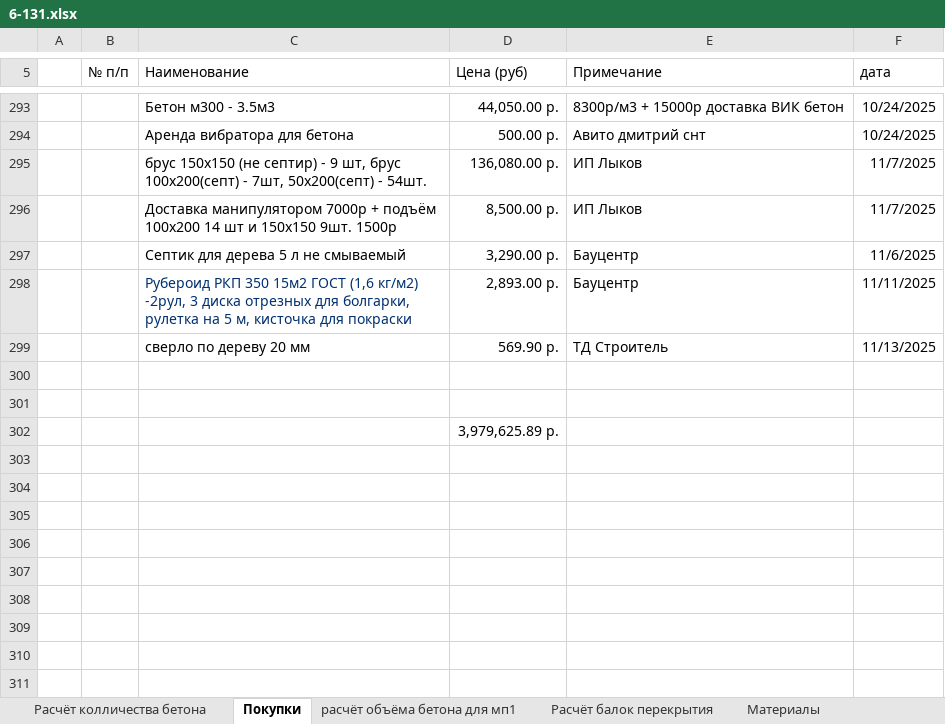
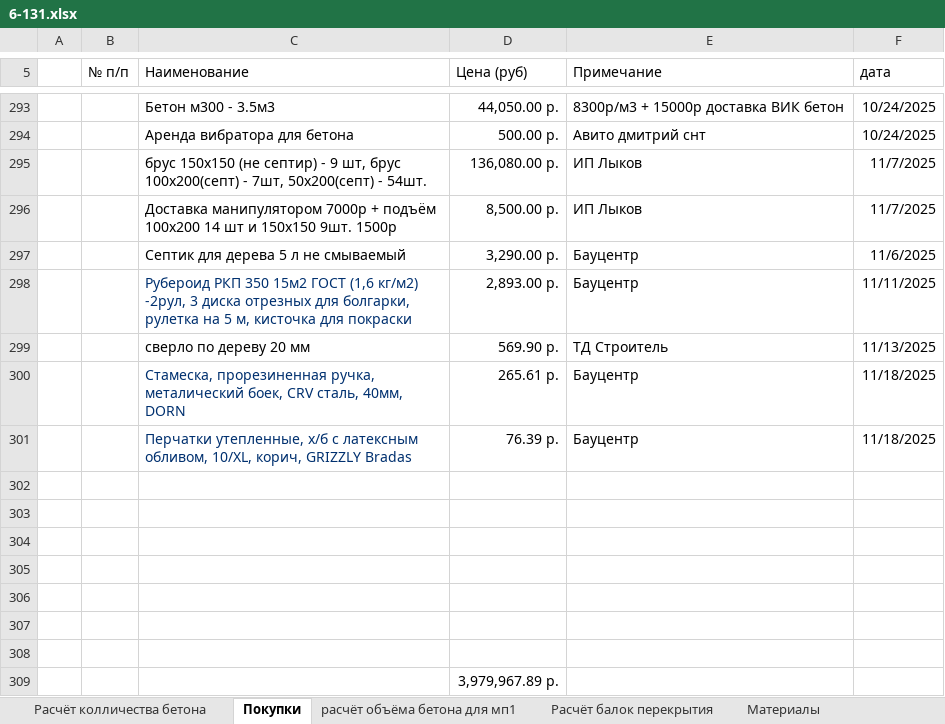
Before and after one commit to zip1982b/my_home, an Excel workbook: 6-131.xlsx, sheet Покупки, drawn as a sheet; only a part is shown, gaps mark what is left out; values as stored, in another font and other column widths than the file's, no borders; table styles not drawn; addresses are those after the commit; the diff names each change by its address in the sheet, - before the commit and + after, or states it on an @@ line.

Commit message:
добавил покупки в таблицу

```diff
--- a/6-131.xlsx (sheet Покупки)
+++ b/6-131.xlsx (sheet Покупки)
+row 300:  |  | Стамеска, прорезиненная ручка, металический боек, CRV сталь, 40мм, DORN | 265.61 р. | Бауцентр | 11/18/2025
+row 301:  |  | Перчатки утепленные, х/б с латексным обливом, 10/XL, корич, GRIZZLY Bradas | 76.39 р. | Бауцентр | 11/18/2025
+row 304: (empty)
+row 305: (empty)
+row 306: (empty)
+row 307: (empty)
+row 308: (empty)
-D309 (Цена (руб)): 3,979,625.89 р.
+D309 (Цена (руб)): 3,979,967.89 р.
```
